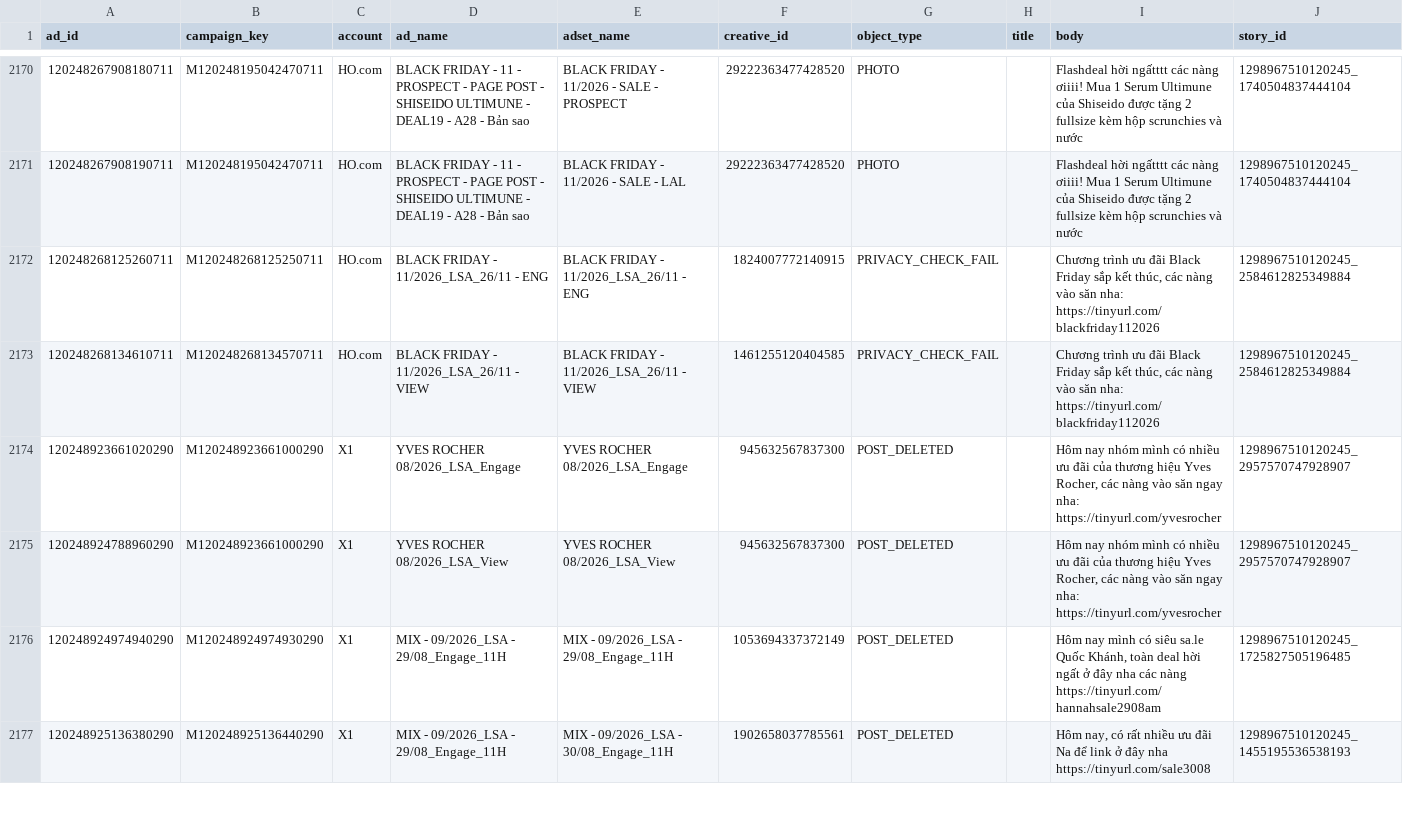
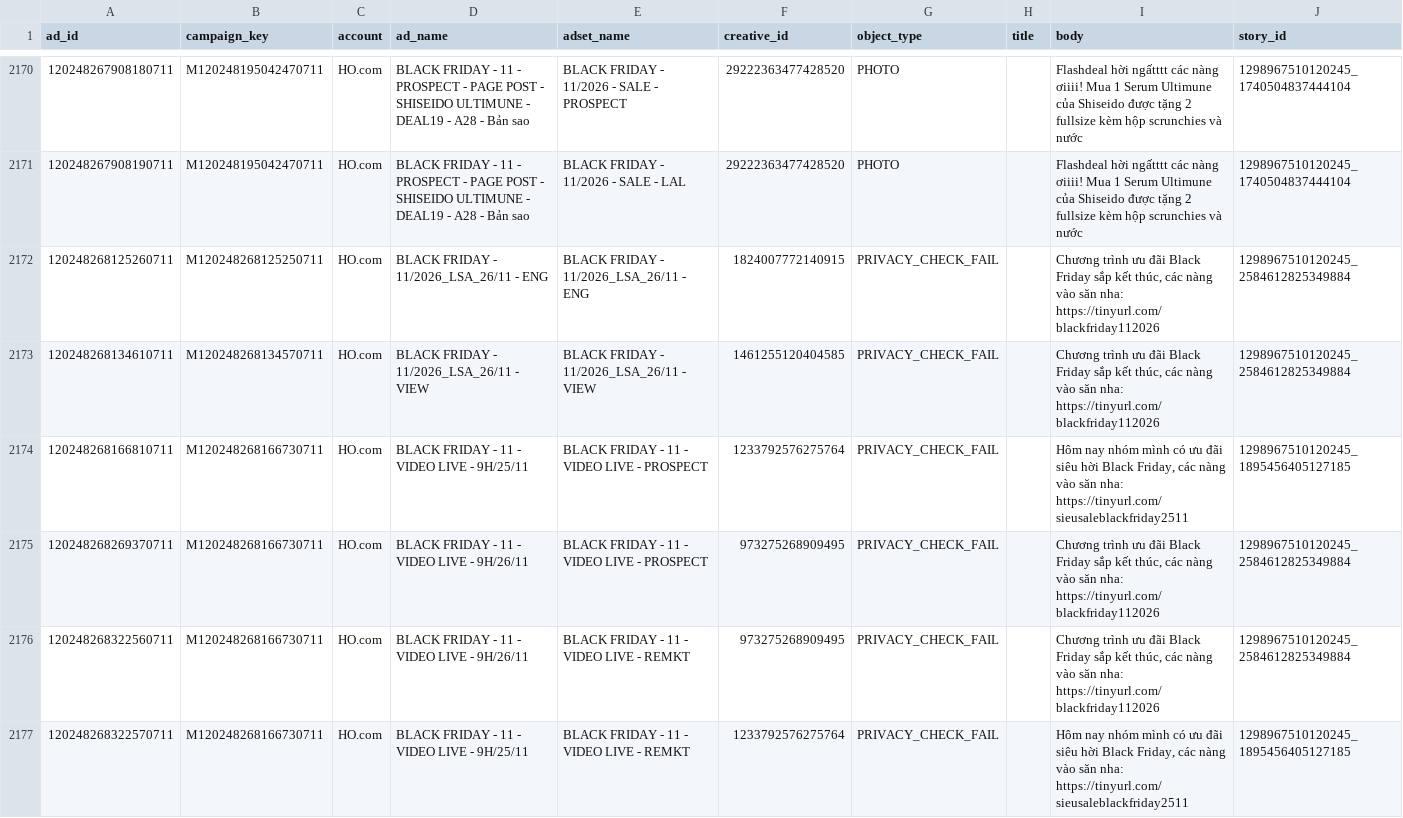
Before and after one commit to vynguyen-HO/ezs-dashboard, a CSV file: media/data/meta_ads.csv, drawn as a sheet; only a part is shown, gaps mark what is left out; the shorter side is filled out with more unchanged rows; the diff covers the shown part only; the diff names each change by its address in the sheet, - before the commit and + after, or states it on an @@ line.

```diff
--- a/media/data/meta_ads.csv
+++ b/media/data/meta_ads.csv
+row 2174: 120248268166810711 | M120248268166730711 | HO.com | BLACK FRIDAY - 11 - VIDEO LIVE - 9H/25/11 | BLACK FRIDAY - 11 - VIDEO LIVE - PROSPECT | 1233792576275764 | PRIVACY_CHECK_FAIL |  | Hôm nay nhóm mình có ưu đãi siêu hời Black Friday, các nàng vào săn nha: https://tinyurl.com/sieusaleblackfriday2511 | 1298967510120245_1895456405127185
+row 2175: 120248268269370711 | M120248268166730711 | HO.com | BLACK FRIDAY - 11 - VIDEO LIVE - 9H/26/11 | BLACK FRIDAY - 11 - VIDEO LIVE - PROSPECT | 973275268909495 | PRIVACY_CHECK_FAIL |  | Chương trình ưu đãi Black Friday sắp kết thúc, các nàng vào săn nha: https://tinyurl.com/blackfriday112026 | 1298967510120245_2584612825349884
+row 2176: 120248268322560711 | M120248268166730711 | HO.com | BLACK FRIDAY - 11 - VIDEO LIVE - 9H/26/11 | BLACK FRIDAY - 11 - VIDEO LIVE - REMKT | 973275268909495 | PRIVACY_CHECK_FAIL |  | Chương trình ưu đãi Black Friday sắp kết thúc, các nàng vào săn nha: https://tinyurl.com/blackfriday112026 | 1298967510120245_2584612825349884
+row 2177: 120248268322570711 | M120248268166730711 | HO.com | BLACK FRIDAY - 11 - VIDEO LIVE - 9H/25/11 | BLACK FRIDAY - 11 - VIDEO LIVE - REMKT | 1233792576275764 | PRIVACY_CHECK_FAIL |  | Hôm nay nhóm mình có ưu đãi siêu hời Black Friday, các nàng vào săn nha: https://tinyurl.com/sieusaleblackfriday2511 | 1298967510120245_1895456405127185
```
Also changed, not shown: 4 added rows and 3 edited cells elsewhere in this file, media/data/campaign_daily.csv, media/data/meta_ads_daily.csv, 11 other files.
